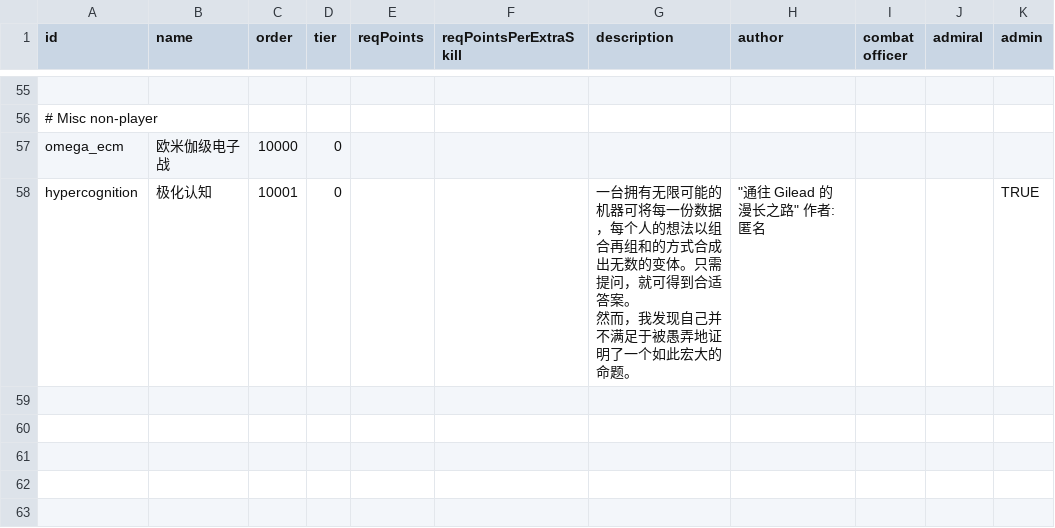
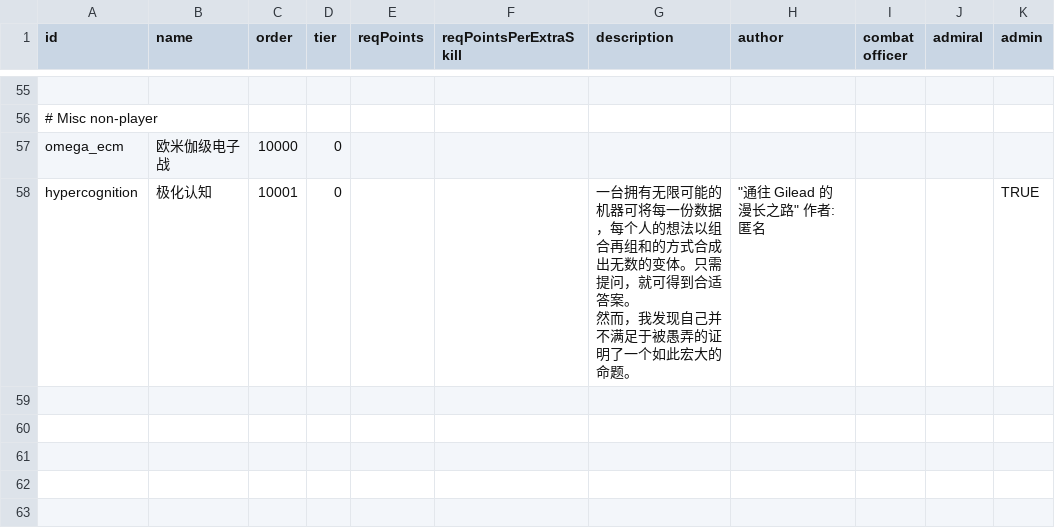
Before and after one commit to TruthOriginem/Starsector-0951-Localization, a CSV file: localization/data/characters/skills/skill_data.csv, drawn as a sheet; only a part is shown, gaps mark what is left out; the diff covers the shown part only; the diff names each change by its address in the sheet, - before the commit and + after, or states it on an @@ line.

```diff
--- a/localization/data/characters/skills/skill_data.csv
+++ b/localization/data/characters/skills/skill_data.csv
-G58 (description): …于被愚弄地证明了一…
+G58 (description): …于被愚弄的证明了一…
```
Also changed, not shown: 9 edited cells elsewhere in this file.
